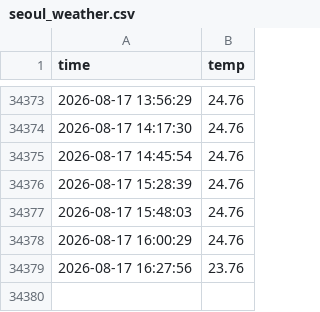
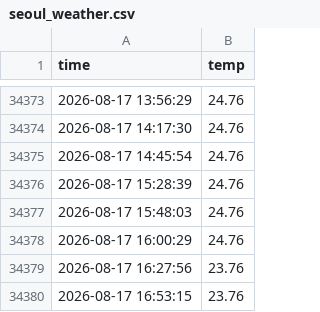
Before and after one commit to bhyeon1/seoul_weather_5m, a CSV file: seoul_weather.csv, drawn as a sheet; only a part is shown, gaps mark what is left out; the diff names each change by its address in the sheet, - before the commit and + after, or states it on an @@ line.

```diff
--- a/seoul_weather.csv
+++ b/seoul_weather.csv
+row 34380: 2026-08-17 16:53:15 | 23.76
```
